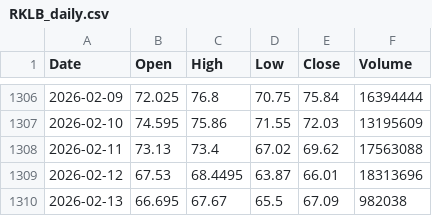
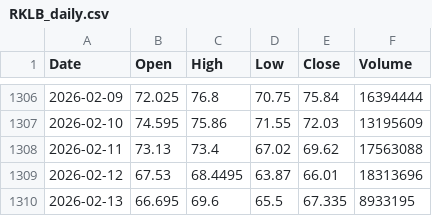
Before and after one commit to Junwoo-Genius/market-sanpshot, a CSV file: public/csv/RKLB_daily.csv, drawn as a sheet; only a part is shown, gaps mark what is left out.

```diff
--- a/public/csv/RKLB_daily.csv
+++ b/public/csv/RKLB_daily.csv
@@ -1309,2 +1309,2 @@ Date,Open,High,Low,Close,Volume
 2026-02-12,67.53,68.4495,63.87,66.01,18313696
-2026-02-13,66.695,67.67,65.5,67.09,982038
+2026-02-13,66.695,69.6,65.5,67.335,8933195
```
Also changed, not shown: public/csv/ASTS_daily.csv, public/csv/PLTR_daily.csv, 1 other file.
